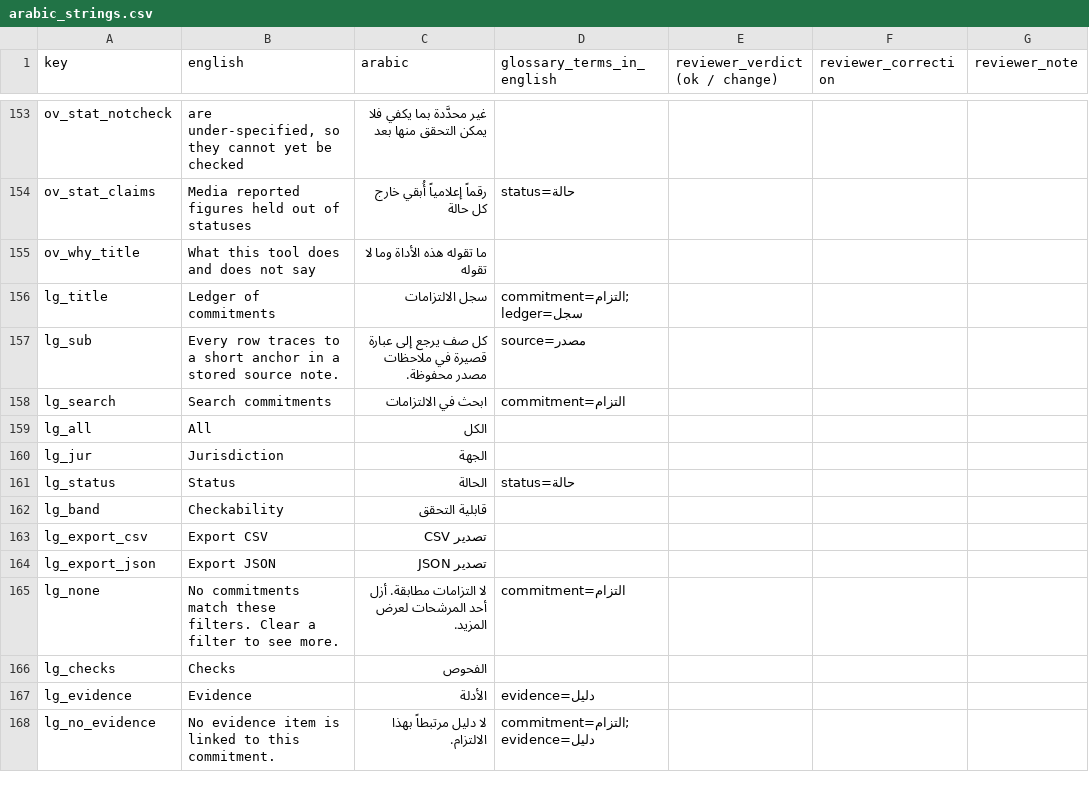
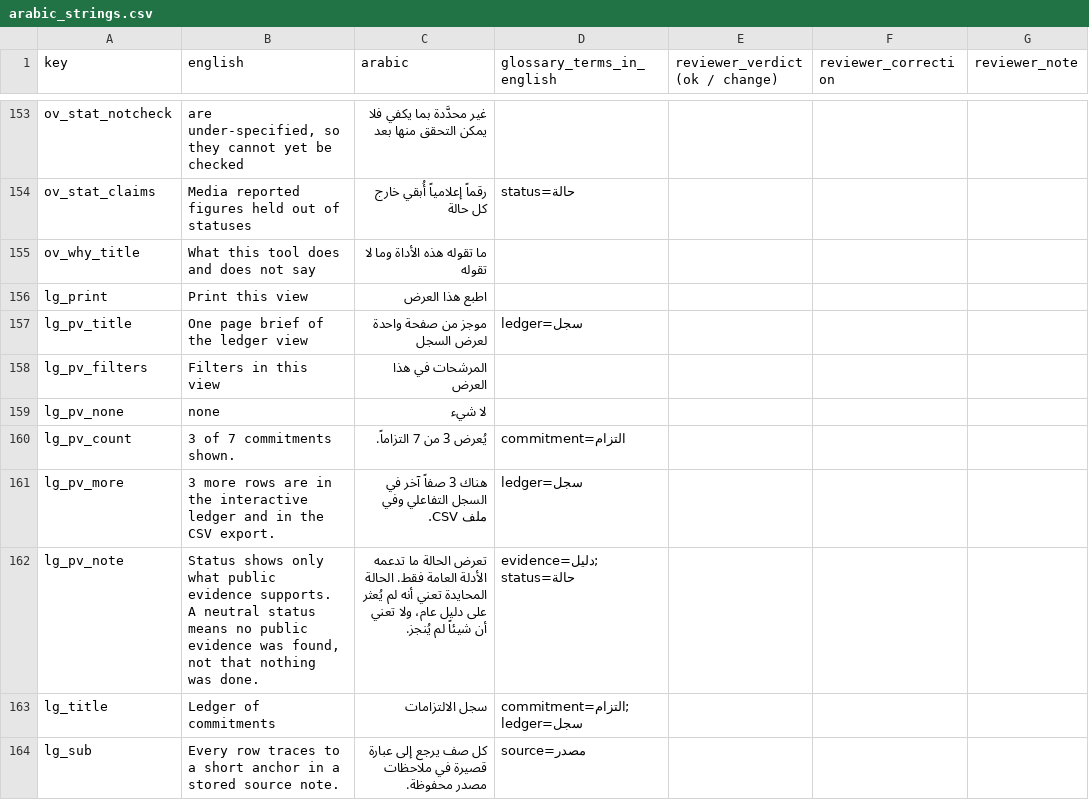
Before and after one commit to hudasol/mutabaa, a CSV file: docs/review_kits/arabic_strings.csv, drawn as a sheet; only a part is shown, gaps mark what is left out; the shorter side is filled out with more unchanged rows; the diff names each change by its address in the sheet, - before the commit and + after, or states it on an @@ line.

Commit message:
feat(ledger): add a one page printable summary of the filtered ledger view

```diff
--- a/docs/review_kits/arabic_strings.csv
+++ b/docs/review_kits/arabic_strings.csv
+row 156: lg_print | Print this view | اطبع هذا العرض
+row 157: lg_pv_title | One page brief of the ledger view | موجز من صفحة واحدة لعرض السجل | ledger=سجل
+row 158: lg_pv_filters | Filters in this view | المرشحات في هذا العرض
+row 159: lg_pv_none | none | لا شيء
+row 160: lg_pv_count | 3 of 7 commitments shown. | يُعرض 3 من 7 التزاماً. | commitment=التزام
+row 161: lg_pv_more | 3 more rows are in the interactive ledger and in the CSV export. | هناك 3 صفاً آخر في السجل التفاعلي وفي ملف CSV. | ledger=سجل
+row 162: lg_pv_note | Status shows only what public evidence supports. A neutral status means no public evidence was found, not that nothing was done. | تعرض الحالة ما تدعمه الأدلة العامة فقط. الحالة المحايدة تعني أنه لم يُعثر على دليل عام، ولا تعني أن شيئاً لم يُنجز. | evidence=دليل; status=حالة
```
Also changed, not shown: 4 other files.
